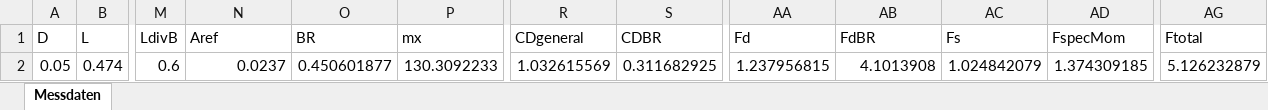
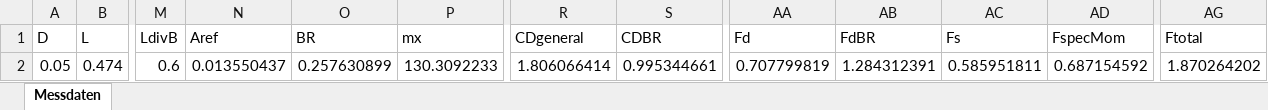
Before and after one commit to janPeterGit/iselTraverse, an Excel workbook: iselUssSyncV2/OutputWSLorientation/20220524_1345_D50L474W30Q17.0U0.32H66.5G2_S3_DATA.xlsx, sheet Messdaten, drawn as a sheet; only a part is shown, gaps mark what is left out; values as stored, in another font and other column widths than the file's, no borders; the diff names each change by its address in the sheet, - before the commit and + after, or states it on an @@ line.

```diff
--- a/iselUssSyncV2/OutputWSLorientation/20220524_1345_D50L474W30Q17.0U0.32H66.5G2_S3_DATA.xlsx (sheet Messdaten)
+++ b/iselUssSyncV2/OutputWSLorientation/20220524_1345_D50L474W30Q17.0U0.32H66.5G2_S3_DATA.xlsx (sheet Messdaten)
-N2 (Aref): 0.0237
+N2 (Aref): 0.013550437
-O2 (BR): 0.450601877
+O2 (BR): 0.257630899
-R2 (CDgeneral): 1.032615569
+R2 (CDgeneral): 1.806066414
-S2 (CDBR): 0.311682925
+S2 (CDBR): 0.995344661
-AA2 (Fd): 1.237956815
+AA2 (Fd): 0.707799819
-AB2 (FdBR): 4.1013908
+AB2 (FdBR): 1.284312391
-AC2 (Fs): 1.024842079
+AC2 (Fs): 0.585951811
-AD2 (FspecMom): 1.374309185
+AD2 (FspecMom): 0.687154592
-AG2 (Ftotal): 5.126232879
+AG2 (Ftotal): 1.870264202
```
Also changed, not shown: iselUssSyncV2/OutputForces/sumDataTable.xlsx, iselUssSyncV2/OutputWSLorientation/20220524_1114_D50L474W30Q12.5U0.30H52.8G2_S1_DATA.xlsx, 35 other files.
